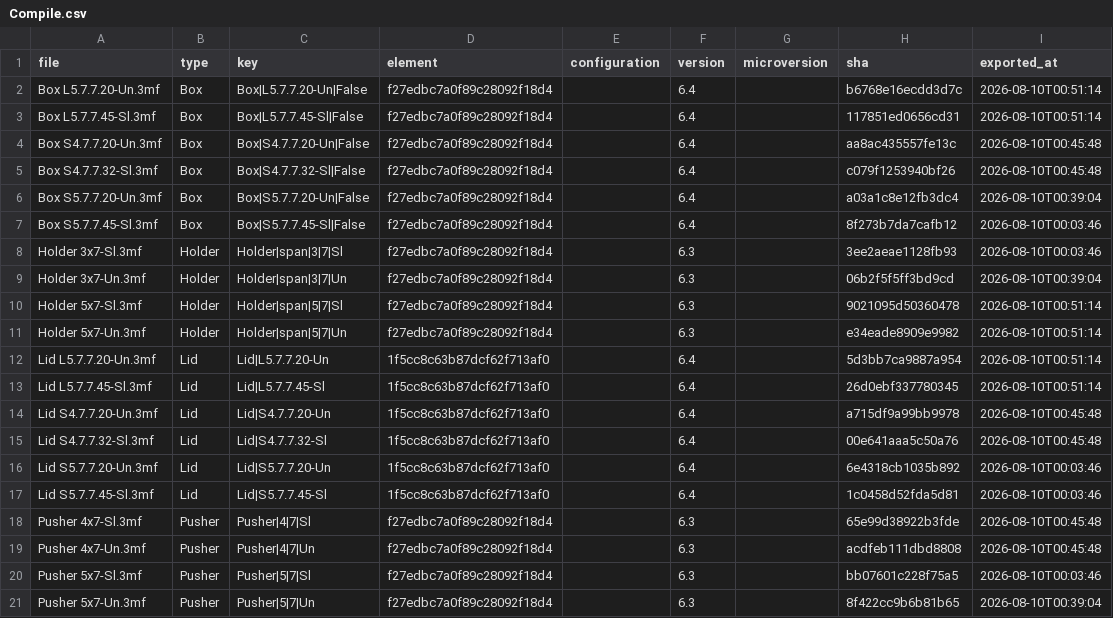
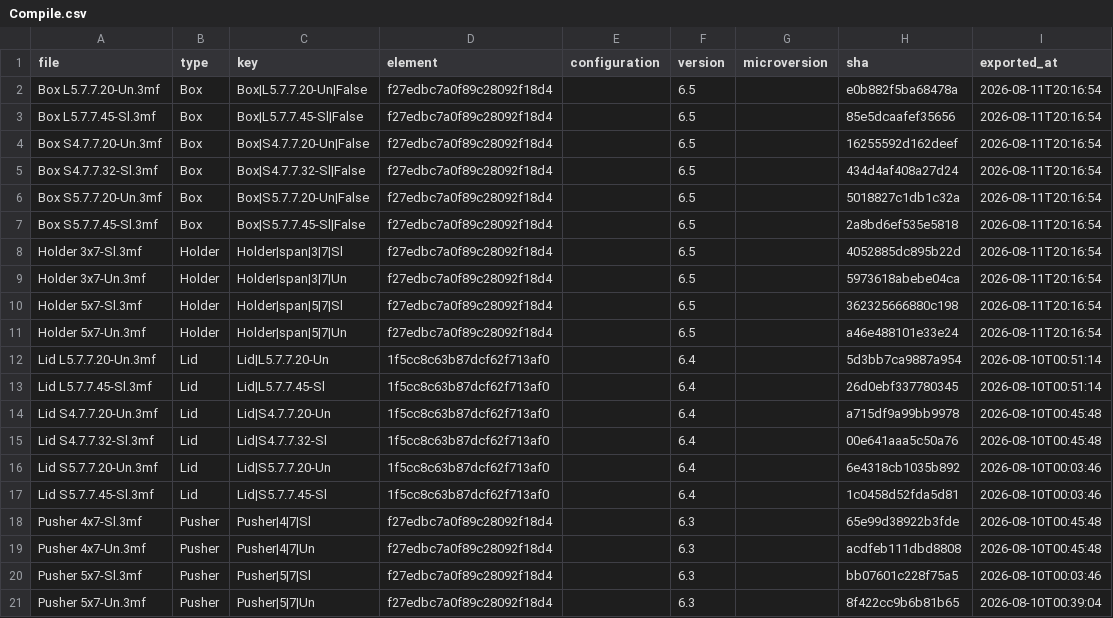
Before and after one commit to amertner/cardcascade, a CSV file: automation/state/Compile.csv, drawn as a sheet.

Commit message:
Upgrade Compile to 6.5

```diff
--- a/automation/state/Compile.csv
+++ b/automation/state/Compile.csv
@@ -1,12 +1,12 @@
 file,type,key,element,configuration,version,microversion,sha,exported_at
-Box L5.7.7.20-Un.3mf,Box,Box|L5.7.7.20-Un|False,f27edbc7a0f89c28092f18d4,,6.4,,b6768e16ecdd3d7c,2026-08-10T00:51:14
-Box L5.7.7.45-Sl.3mf,Box,Box|L5.7.7.45-Sl|False,f27edbc7a0f89c28092f18d4,,6.4,,117851ed0656cd31,2026-08-10T00:51:14
-Box S4.7.7.20-Un.3mf,Box,Box|S4.7.7.20-Un|False,f27edbc7a0f89c28092f18d4,,6.4,,aa8ac435557fe13c,2026-08-10T00:45:48
-Box S4.7.7.32-Sl.3mf,Box,Box|S4.7.7.32-Sl|False,f27edbc7a0f89c28092f18d4,,6.4,,c079f1253940bf26,2026-08-10T00:45:48
-Box S5.7.7.20-Un.3mf,Box,Box|S5.7.7.20-Un|False,f27edbc7a0f89c28092f18d4,,6.4,,a03a1c8e12fb3dc4,2026-08-10T00:39:04
-Box S5.7.7.45-Sl.3mf,Box,Box|S5.7.7.45-Sl|False,f27edbc7a0f89c28092f18d4,,6.4,,8f273b7da7cafb12,2026-08-10T00:03:46
-Holder 3x7-Sl.3mf,Holder,Holder|span|3|7|Sl,f27edbc7a0f89c28092f18d4,,6.3,,3ee2aeae1128fb93,2026-08-10T00:03:46
-Holder 3x7-Un.3mf,Holder,Holder|span|3|7|Un,f27edbc7a0f89c28092f18d4,,6.3,,06b2f5f5ff3bd9cd,2026-08-10T00:39:04
-Holder 5x7-Sl.3mf,Holder,Holder|span|5|7|Sl,f27edbc7a0f89c28092f18d4,,6.3,,9021095d50360478,2026-08-10T00:51:14
-Holder 5x7-Un.3mf,Holder,Holder|span|5|7|Un,f27edbc7a0f89c28092f18d4,,6.3,,e34eade8909e9982,2026-08-10T00:51:14
+Box L5.7.7.20-Un.3mf,Box,Box|L5.7.7.20-Un|False,f27edbc7a0f89c28092f18d4,,6.5,,e0b882f5ba68478a,2026-08-11T20:16:54
+Box L5.7.7.45-Sl.3mf,Box,Box|L5.7.7.45-Sl|False,f27edbc7a0f89c28092f18d4,,6.5,,85e5dcaafef35656,2026-08-11T20:16:54
+Box S4.7.7.20-Un.3mf,Box,Box|S4.7.7.20-Un|False,f27edbc7a0f89c28092f18d4,,6.5,,16255592d162deef,2026-08-11T20:16:54
+Box S4.7.7.32-Sl.3mf,Box,Box|S4.7.7.32-Sl|False,f27edbc7a0f89c28092f18d4,,6.5,,434d4af408a27d24,2026-08-11T20:16:54
+Box S5.7.7.20-Un.3mf,Box,Box|S5.7.7.20-Un|False,f27edbc7a0f89c28092f18d4,,6.5,,5018827c1db1c32a,2026-08-11T20:16:54
+Box S5.7.7.45-Sl.3mf,Box,Box|S5.7.7.45-Sl|False,f27edbc7a0f89c28092f18d4,,6.5,,2a8bd6ef535e5818,2026-08-11T20:16:54
+Holder 3x7-Sl.3mf,Holder,Holder|span|3|7|Sl,f27edbc7a0f89c28092f18d4,,6.5,,4052885dc895b22d,2026-08-11T20:16:54
+Holder 3x7-Un.3mf,Holder,Holder|span|3|7|Un,f27edbc7a0f89c28092f18d4,,6.5,,5973618abebe04ca,2026-08-11T20:16:54
+Holder 5x7-Sl.3mf,Holder,Holder|span|5|7|Sl,f27edbc7a0f89c28092f18d4,,6.5,,362325666880c198,2026-08-11T20:16:54
+Holder 5x7-Un.3mf,Holder,Holder|span|5|7|Un,f27edbc7a0f89c28092f18d4,,6.5,,a46e488101e33e24,2026-08-11T20:16:54
 Lid L5.7.7.20-Un.3mf,Lid,Lid|L5.7.7.20-Un,1f5cc8c63b87dcf62f713af0,,6.4,,5d3bb7ca9887a954,2026-08-10T00:51:14
```
Also changed, not shown: automation/onshape_api_log.csv, automation/parts.csv, 24 other files.
